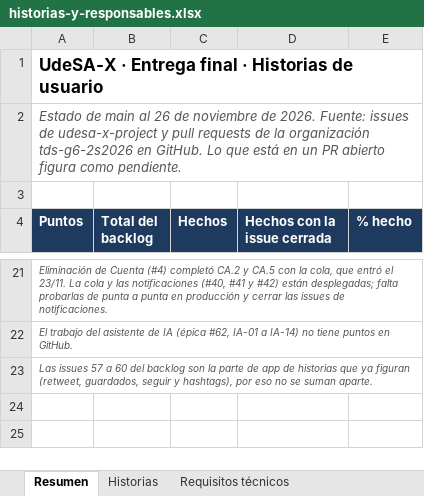
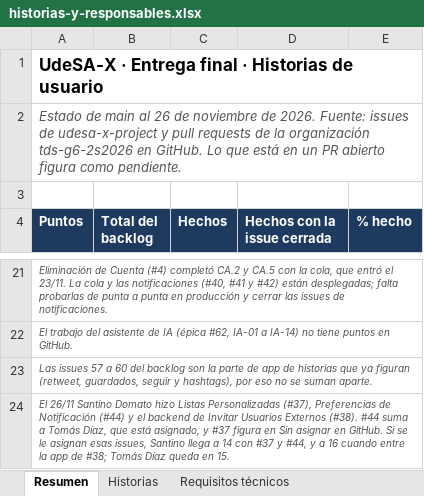
Before and after one commit to tds-g6-2s2026/udesa-x-docs, an Excel workbook: entrega-final/historias-y-responsables.xlsx, sheet Resumen, drawn as a sheet; only a part is shown, gaps mark what is left out; values as stored, in another font and other column widths than the file's, no borders; the diff names each change by its address in the sheet, - before the commit and + after, or states it on an @@ line.

Commit message:
docs: listas, preferencias de push e invitaciones al 26/11

```diff
--- a/entrega-final/historias-y-responsables.xlsx (sheet Resumen)
+++ b/entrega-final/historias-y-responsables.xlsx (sheet Resumen)
+row 24: El 26/11 Santino Domato hizo Listas Personalizadas (#37), Preferencias de Notificación (#44) y el backend de Invitar Usuarios Externos (#38). #44 suma a Tomás Díaz, que está asignado, y #37 figura en Sin asignar en GitHub. Si se le asignan esas issues, Santino llega a 14 con #37 y #44, y a 16 cuando entre la app de #38; Tomás Díaz queda en 15.
```
Also changed, not shown: sheet Historias, sheet Requisitos técnicos, 8 other files.
